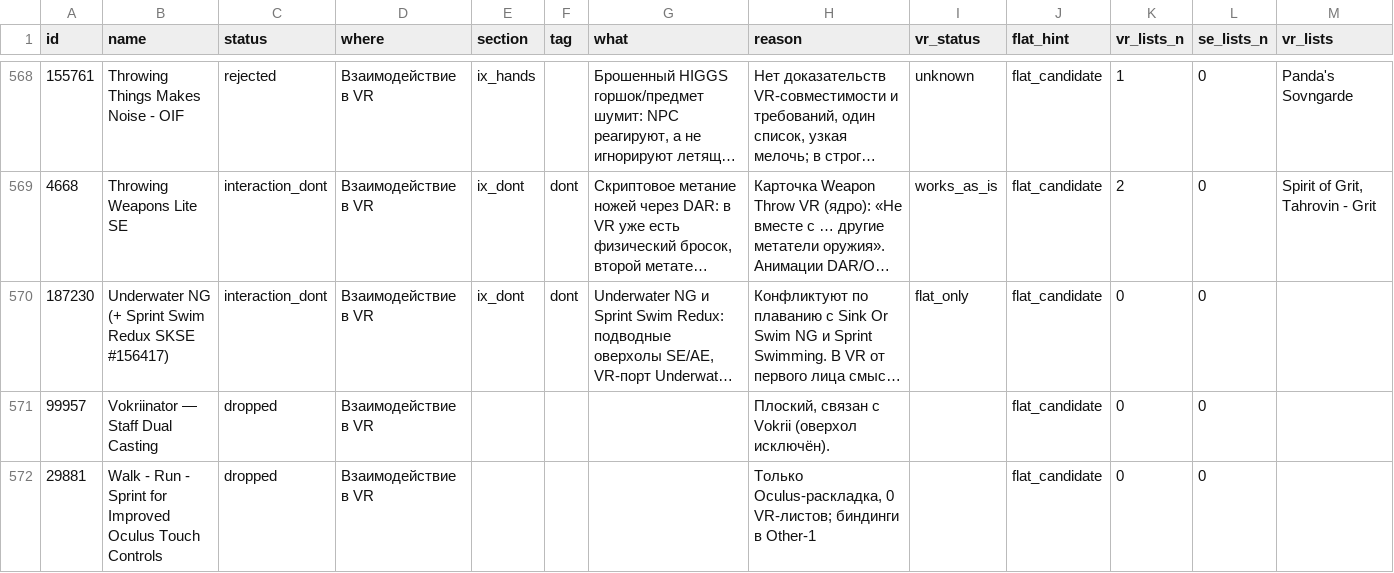
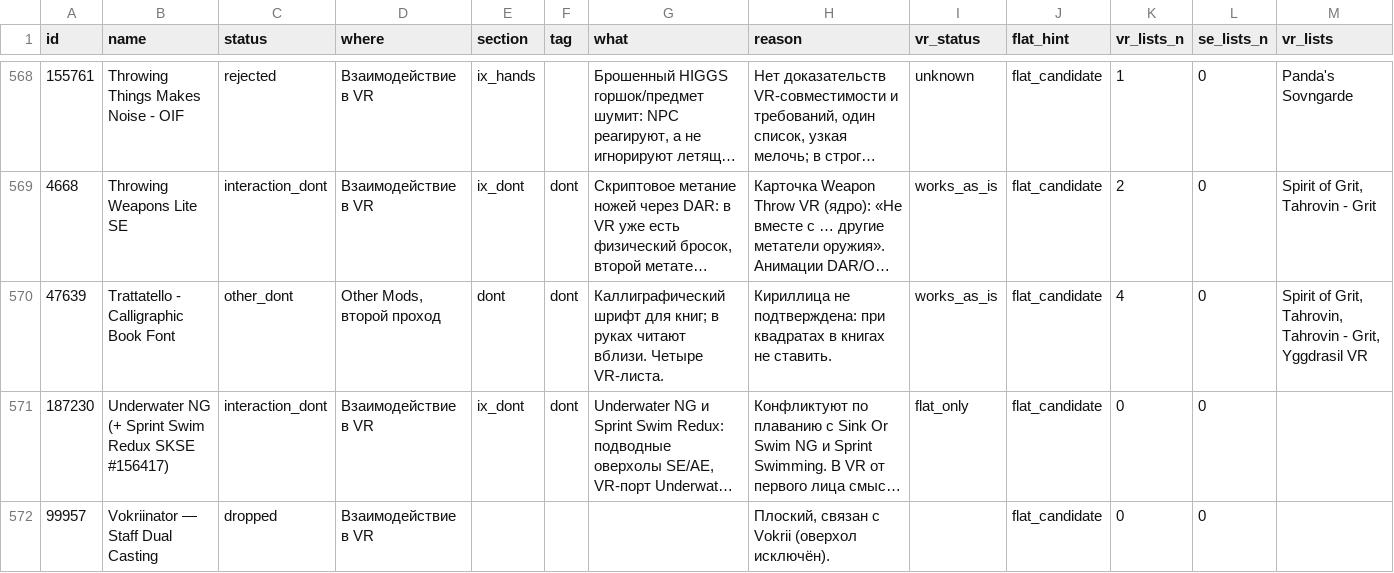
Before and after one commit to MysteryMaFaK/ucheba, a CSV file: skyrim-vr-modlist/data/export/flat_candidates.csv, drawn as a sheet; only a part is shown, gaps mark what is left out; the shorter side is filled out with more unchanged rows; long unchanged cells end in …; rows hold the shown columns only; the diff names each change by its address in the sheet, - before the commit and + after, or states it on an @@ line.

```diff
--- a/skyrim-vr-modlist/data/export/flat_candidates.csv
+++ b/skyrim-vr-modlist/data/export/flat_candidates.csv
+row 570: 47639 | Trattatello - Calligraphic Book Font | other_dont | Other Mods, второй проход | dont | dont | Каллиграфический шрифт для книг; в руках читают вблизи. Четыре VR-листа. | Кириллица не подтверждена: при квадратах в книгах не ставить. | works_as_is | flat_candidate | 4 | 0 | Spirit of Grit, Tahrovin, Tahrovin - Grit, Yggdrasil VR
```
Also changed, not shown: 12 other files.
